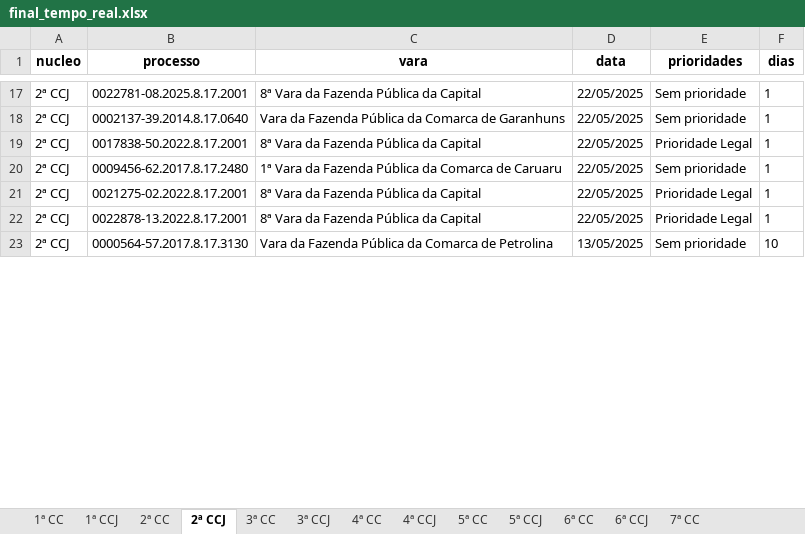
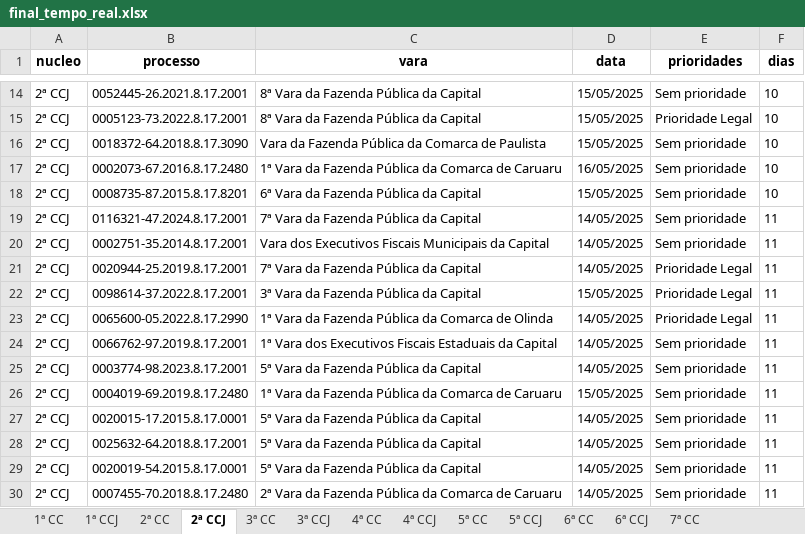
Before and after one commit to Fasri/analise_de, an Excel workbook: final_tempo_real.xlsx, sheet 2ª CCJ, drawn as a sheet; only a part is shown, gaps mark what is left out; values as stored, in another font and other column widths than the file's, no borders; removed rows and columns are numbered as before the commit, all else as after; the diff covers the shown part only; the diff names each change by its address in the sheet, - before the commit and + after, or states it on an @@ line.

```diff
--- a/final_tempo_real.xlsx (sheet 2ª CCJ)
+++ b/final_tempo_real.xlsx (sheet 2ª CCJ)
-B14 (processo): 0022781-08.2025.8.17.2001
+B14 (processo): 0052445-26.2021.8.17.2001
-D14 (data): 22/05/2025
+D14 (data): 15/05/2025
-F14 (dias): 1
+F14 (dias): 10
-row 18: 2ª CCJ | 0002137-39.2014.8.17.0640 | Vara da Fazenda Pública da Comarca de Garanhuns | 22/05/2025 | Sem prioridade | 1
-B15 (processo): 0017838-50.2022.8.17.2001
+B15 (processo): 0005123-73.2022.8.17.2001
-D15 (data): 22/05/2025
+D15 (data): 15/05/2025
-F15 (dias): 1
+F15 (dias): 10
+row 16: 2ª CCJ | 0018372-64.2018.8.17.3090 | Vara da Fazenda Pública da Comarca de Paulista | 15/05/2025 | Sem prioridade | 10
-B17 (processo): 0009456-62.2017.8.17.2480
+B17 (processo): 0002073-67.2016.8.17.2480
-D17 (data): 22/05/2025
+D17 (data): 16/05/2025
-F17 (dias): 1
+F17 (dias): 10
+row 18: 2ª CCJ | 0008735-87.2015.8.17.8201 | 6ª Vara da Fazenda Pública da Capital | 15/05/2025 | Sem prioridade | 10
+row 19: 2ª CCJ | 0116321-47.2024.8.17.2001 | 7ª Vara da Fazenda Pública da Capital | 14/05/2025 | Sem prioridade | 11
+row 20: 2ª CCJ | 0002751-35.2014.8.17.2001 | Vara dos Executivos Fiscais Municipais da Capital | 14/05/2025 | Sem prioridade | 11
-B21 (processo): 0021275-02.2022.8.17.2001
+B21 (processo): 0020944-25.2019.8.17.2001
-C21 (vara): 8ª Vara da Fazenda Pública da Capital
+C21 (vara): 7ª Vara da Fazenda Pública da Capital
-D21 (data): 22/05/2025
+D21 (data): 14/05/2025
-F21:F22 (dias): 1
+F21:F22 (dias): 11
-B22 (processo): 0022878-13.2022.8.17.2001
+B22 (processo): 0098614-37.2022.8.17.2001
-C22 (vara): 8ª Vara da Fazenda Pública da Capital
+C22 (vara): 3ª Vara da Fazenda Pública da Capital
-D22 (data): 22/05/2025
+D22 (data): 15/05/2025
+row 23: 2ª CCJ | 0065600-05.2022.8.17.2990 | 1ª Vara da Fazenda Pública da Comarca de Olinda | 14/05/2025 | Prioridade Legal | 11
+row 24: 2ª CCJ | 0066762-97.2019.8.17.2001 | 1ª Vara dos Executivos Fiscais Estaduais da Capital | 14/05/2025 | Sem prioridade | 11
+row 25: 2ª CCJ | 0003774-98.2023.8.17.2001 | 5ª Vara da Fazenda Pública da Capital | 14/05/2025 | Sem prioridade | 11
+row 26: 2ª CCJ | 0004019-69.2019.8.17.2480 | 1ª Vara da Fazenda Pública da Comarca de Caruaru | 15/05/2025 | Sem prioridade | 11
+row 27: 2ª CCJ | 0020015-17.2015.8.17.0001 | 5ª Vara da Fazenda Pública da Capital | 14/05/2025 | Sem prioridade | 11
+row 28: 2ª CCJ | 0025632-64.2018.8.17.2001 | 5ª Vara da Fazenda Pública da Capital | 14/05/2025 | Sem prioridade | 11
+row 29: 2ª CCJ | 0020019-54.2015.8.17.0001 | 5ª Vara da Fazenda Pública da Capital | 14/05/2025 | Sem prioridade | 11
-B30 (processo): 0000564-57.2017.8.17.3130
+B30 (processo): 0007455-70.2018.8.17.2480
-C30 (vara): Vara da Fazenda Pública da Comarca de Petrolina
+C30 (vara): 2ª Vara da Fazenda Pública da Comarca de Caruaru
-D30 (data): 13/05/2025
+D30 (data): 14/05/2025
-F30 (dias): 10
+F30 (dias): 11
```
Also changed, not shown: other rows of this sheet, sheet 1ª CC, sheet 6ª CC, sheet 5ª CC, sheet CONSOLIDADO, sheet 7ª CC, sheet 2ª CC, 8 more sheets, quantidade_processos.xlsx.
